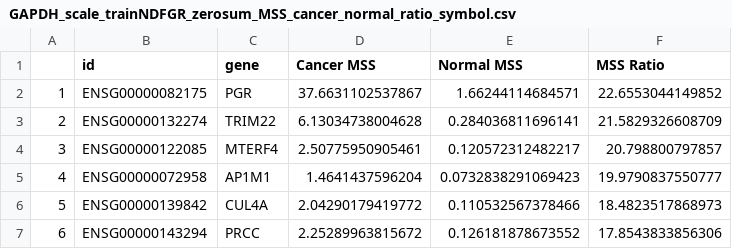
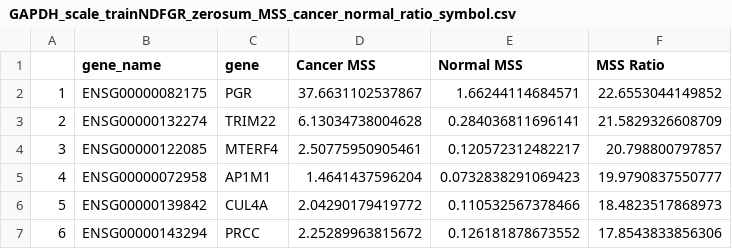
Before and after one commit to ForetellMyHealth/Diane, a CSV file: data_revised/GAPDH_scale_trainNDFGR_zerosum_MSS_cancer_normal_ratio_symbol.csv, drawn as a sheet; only a part is shown.

Commit message:
Update GAPDH_scale_trainNDFGR_zerosum_MSS_cancer_normal_ratio_symbol.csv

```diff
--- a/data_revised/GAPDH_scale_trainNDFGR_zerosum_MSS_cancer_normal_ratio_symbol.csv
+++ b/data_revised/GAPDH_scale_trainNDFGR_zerosum_MSS_cancer_normal_ratio_symbol.csv
@@ -1,2 +1,2 @@
-"","id","gene","Cancer MSS","Normal MSS","MSS Ratio"
+"","gene_name","gene","Cancer MSS","Normal MSS","MSS Ratio"
 "1","ENSG00000082175","PGR",37.6631102537867,1.66244114684571,22.6553044149852
```
